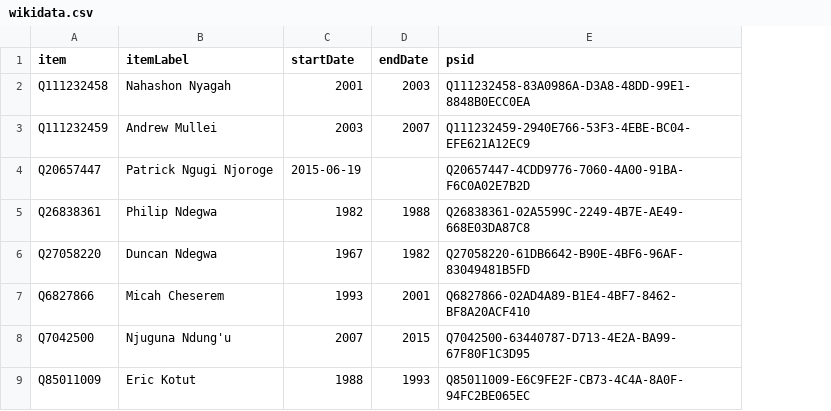
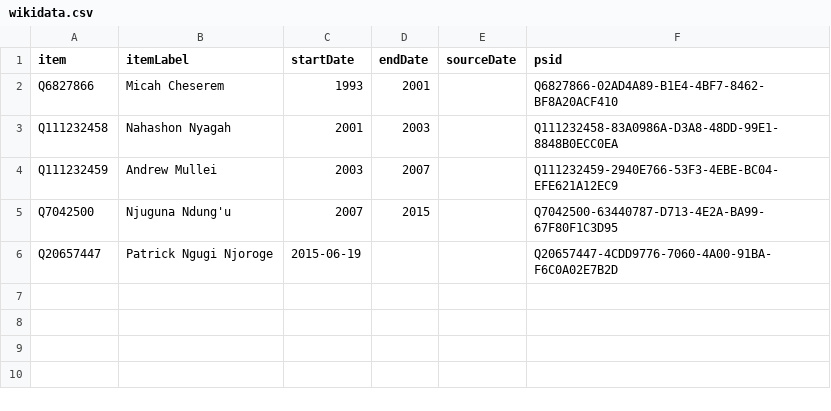
Before and after one commit to every-politician-scrapers/kenya, a CSV file: sources/central-bank-governor/wikidata.csv, drawn as a sheet; removed rows and columns are numbered as before the commit, all else as after; the diff names each change by its address in the sheet, - before the commit and + after, or states it on an @@ line.

```diff
--- a/sources/central-bank-governor/wikidata.csv
+++ b/sources/central-bank-governor/wikidata.csv
+column E (sourceDate), empty
@@ row 7 moved to row 2: Q6827866 @@
@@ row 8 moved to row 5: Q7042500 @@
-row 5: Q26838361 | Philip Ndegwa | 1982 | 1988 | Q26838361-02A5599C-2249-4B7E-AE49-668E03DA87C8
-row 6: Q27058220 | Duncan Ndegwa | 1967 | 1982 | Q27058220-61DB6642-B90E-4BF6-96AF-83049481B5FD
-row 9: Q85011009 | Eric Kotut | 1988 | 1993 | Q85011009-E6C9FE2F-CB73-4C4A-8A0F-94FC2BE065EC
```
Also changed, not shown: 7 other files.
